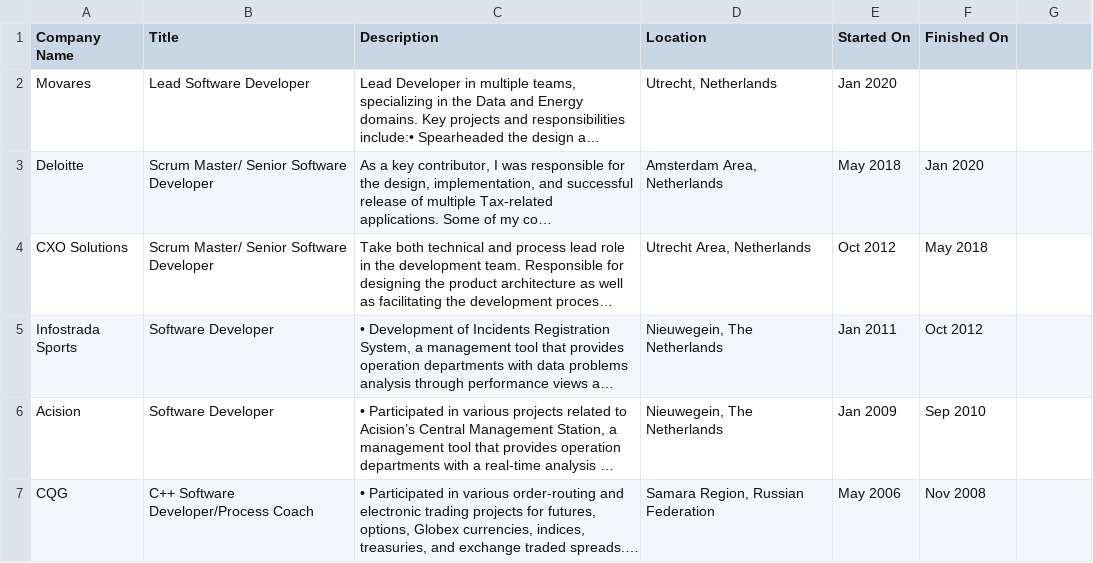
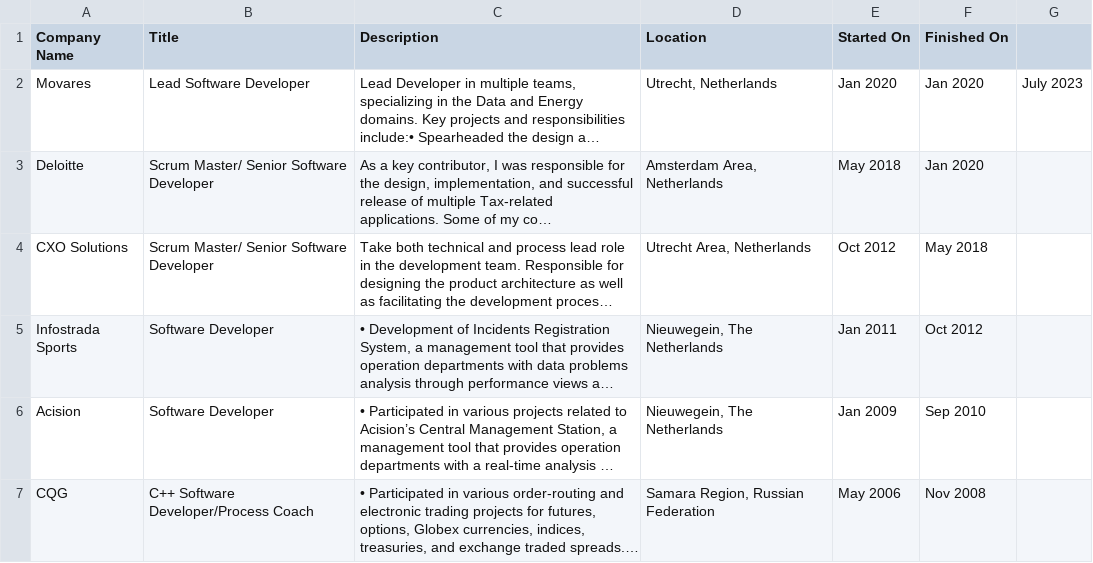
Before and after one commit to iyakovich/irinayakovich.github.io, a CSV file: _data/linkedin/Positions_dotnet.csv, drawn as a sheet; long unchanged cells end in …; the diff names each change by its address in the sheet, - before the commit and + after, or states it on an @@ line.

Commit message:
Update Positions_dotnet.csv

```diff
--- a/_data/linkedin/Positions_dotnet.csv
+++ b/_data/linkedin/Positions_dotnet.csv
-F2 (Finished On): (empty)
+F2 (Finished On): Jan 2020
-G2: (empty)
+G2: July 2023
```
